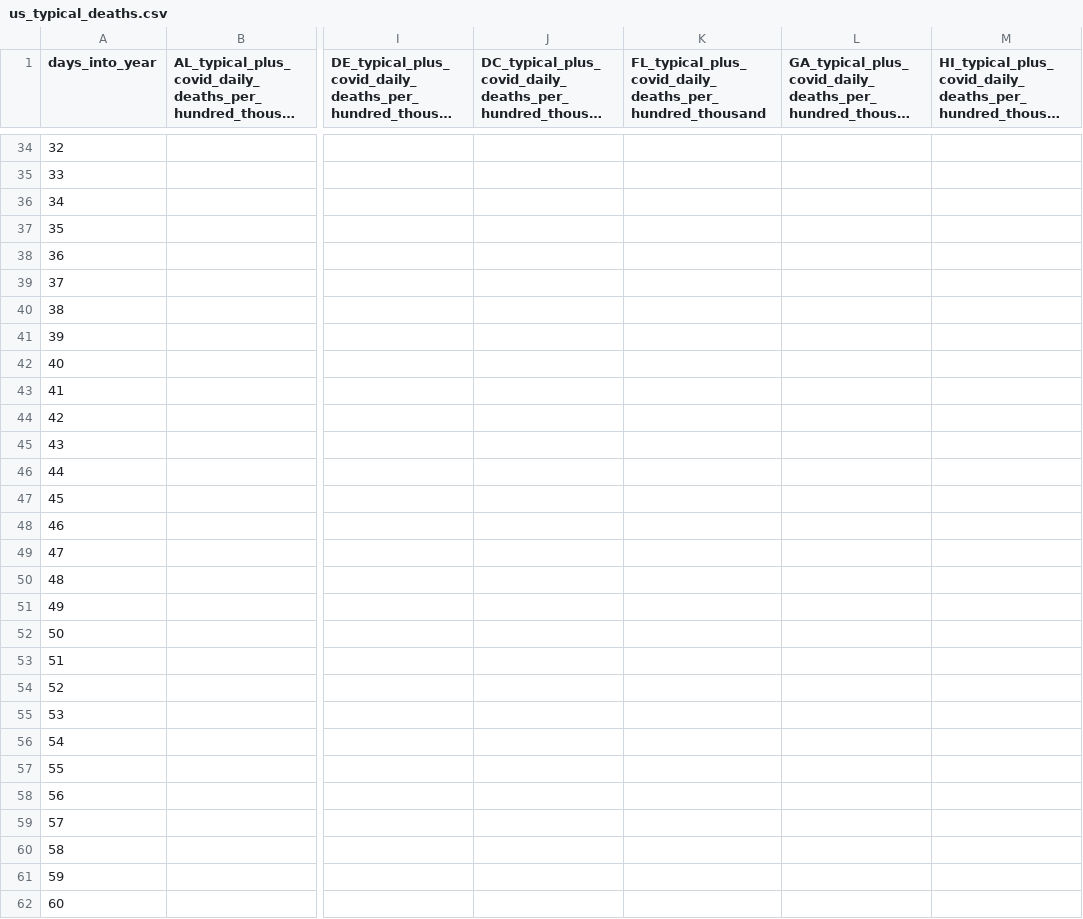
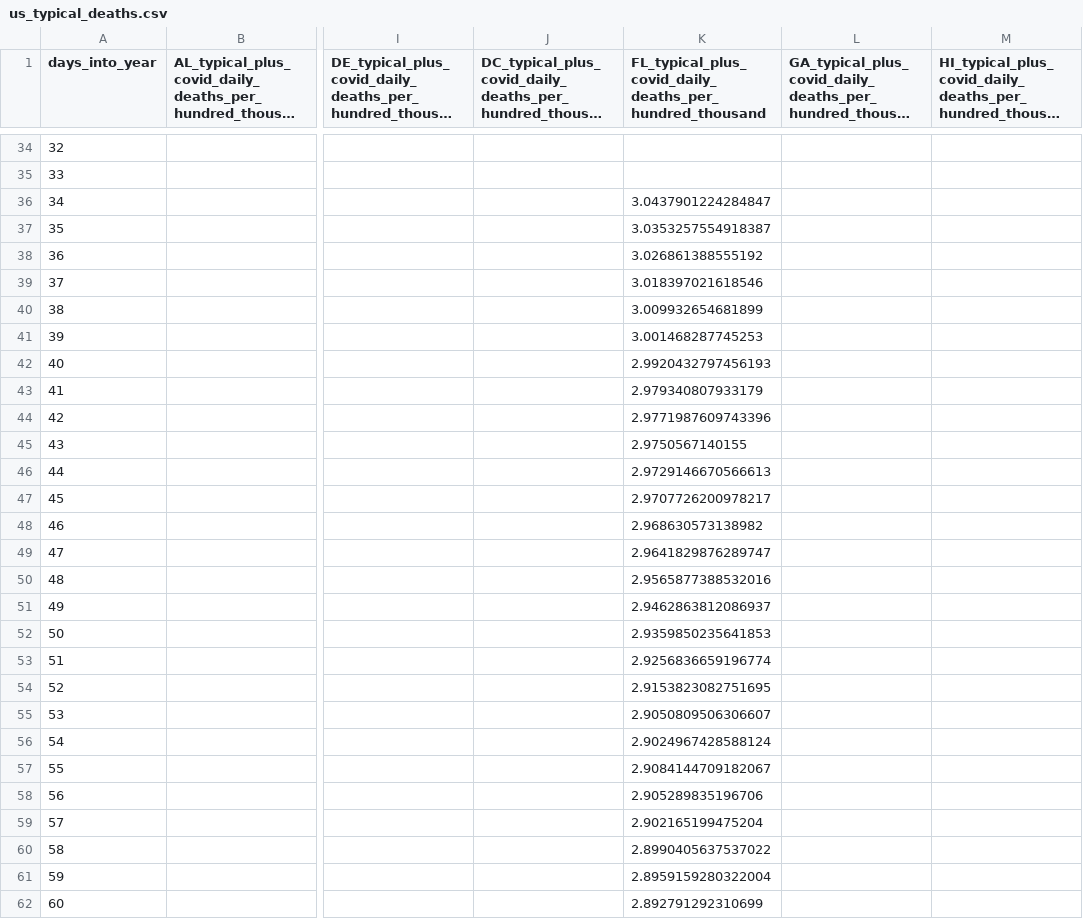
Before and after one commit to astroadams/covid, a CSV file: us_typical_deaths.csv, drawn as a sheet; only a part is shown, gaps mark what is left out; long unchanged cells end in …; the diff covers the shown part only; the diff names each change by its address in the sheet, - before the commit and + after, or states it on an @@ line.

```diff
--- a/us_typical_deaths.csv
+++ b/us_typical_deaths.csv
-K36: (empty)
+K36: 3.0437901224284847
-K37: (empty)
+K37: 3.0353257554918387
-K38: (empty)
+K38: 3.026861388555192
-K39: (empty)
+K39: 3.018397021618546
-K40: (empty)
+K40: 3.009932654681899
-K41: (empty)
+K41: 3.001468287745253
-K42: (empty)
+K42: 2.9920432797456193
-K43: (empty)
+K43: 2.979340807933179
-K44: (empty)
+K44: 2.9771987609743396
-K45: (empty)
+K45: 2.9750567140155
-K46: (empty)
+K46: 2.9729146670566613
-K47: (empty)
+K47: 2.9707726200978217
-K48: (empty)
+K48: 2.968630573138982
-K49: (empty)
+K49: 2.9641829876289747
-K50: (empty)
+K50: 2.9565877388532016
-K51: (empty)
+K51: 2.9462863812086937
-K52: (empty)
+K52: 2.9359850235641853
-K53: (empty)
+K53: 2.9256836659196774
-K54: (empty)
+K54: 2.9153823082751695
-K55: (empty)
+K55: 2.9050809506306607
-K56: (empty)
+K56: 2.9024967428588124
-K57: (empty)
+K57: 2.9084144709182067
-K58: (empty)
+K58: 2.905289835196706
-K59: (empty)
+K59: 2.902165199475204
-K60: (empty)
+K60: 2.8990405637537022
-K61: (empty)
+K61: 2.8959159280322004
-K62: (empty)
+K62: 2.892791292310699
```
Also changed, not shown: 1 added row, 1 removed row and 8 edited cells elsewhere in this file, 1 other file.
